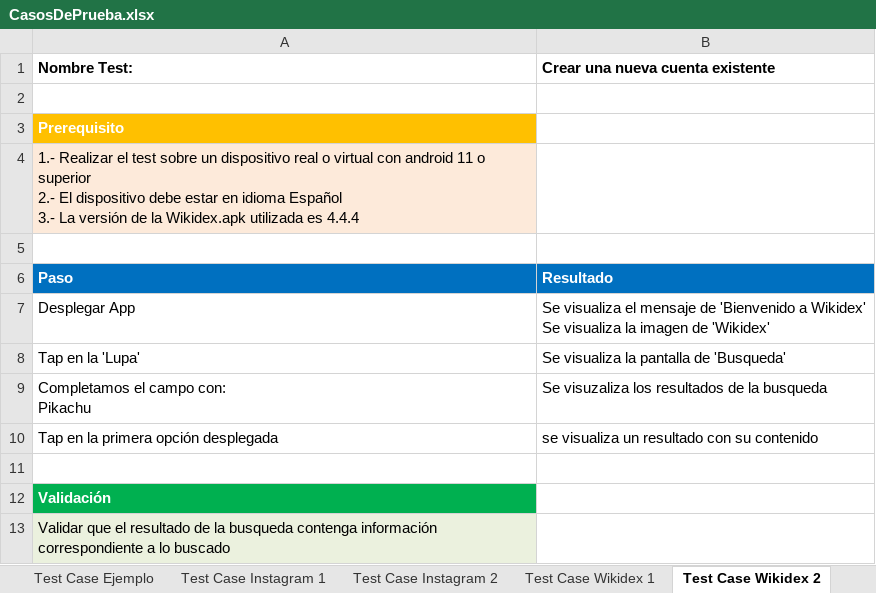
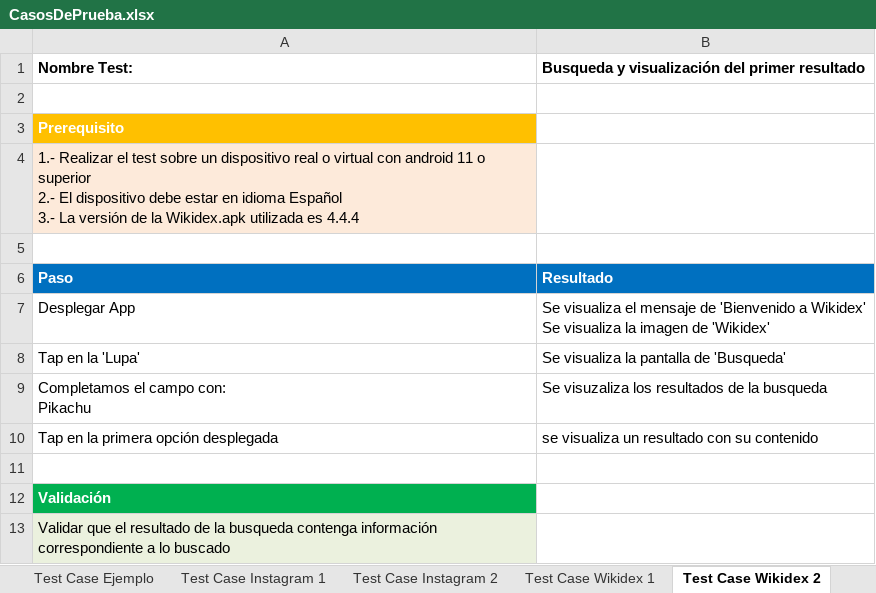
Before and after one commit to CFHLopez/CursoAppium, an Excel workbook: src/main/java/docs/CasosDePrueba.xlsx, sheet Test Case Wikidex 2, drawn as a sheet; values as stored, in another font and other column widths than the file's, no borders; the diff names each change by its address in the sheet, - before the commit and + after, or states it on an @@ line.

Commit message:
se agrega cucumber al proyecto, desarrollando los mismos casos planteados ahora ejecutados desde cucumber ... test01 y test02 de Wikidex terminados, test03 en proceso

```diff
--- a/src/main/java/docs/CasosDePrueba.xlsx (sheet Test Case Wikidex 2)
+++ b/src/main/java/docs/CasosDePrueba.xlsx (sheet Test Case Wikidex 2)
-B1: Crear una nueva cuenta existente
+B1: Busqueda y visualización del primer resultado
```
Also changed, not shown: 9 other files.
